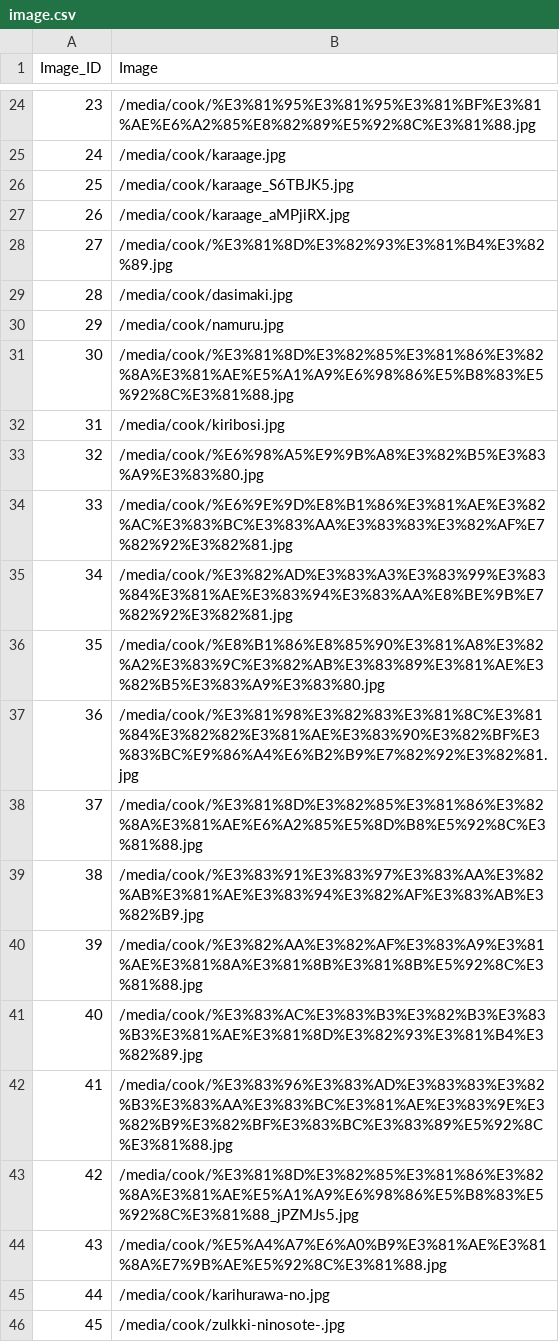
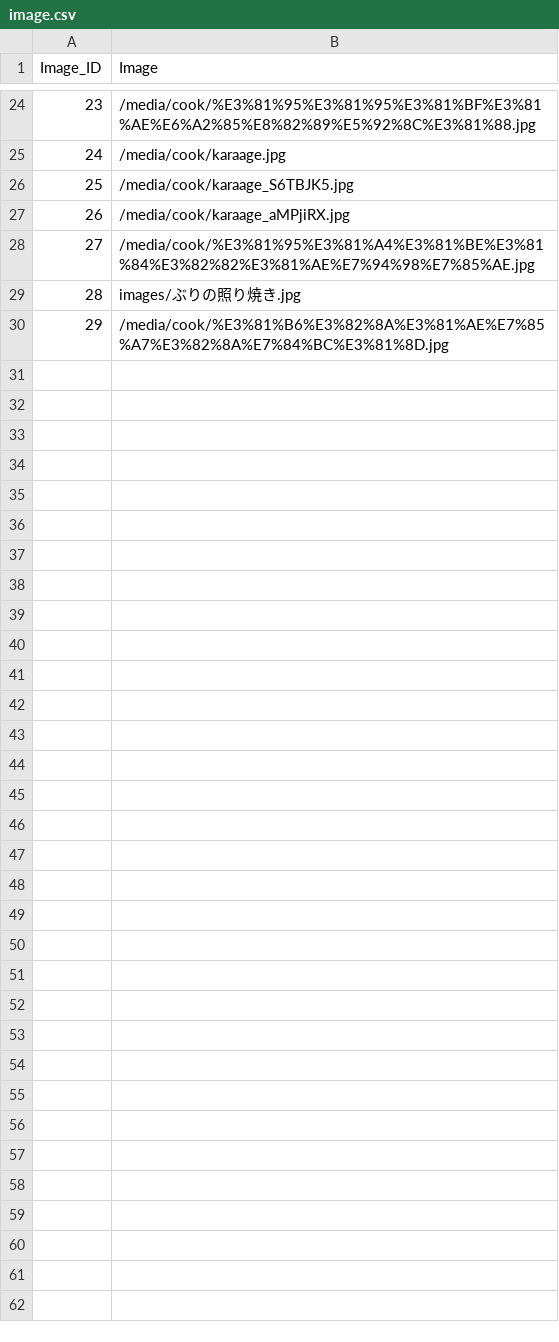
Before and after one commit to ml02100825/CookingNavi, a CSV file: dataimport/data/image.csv, drawn as a sheet; only a part is shown, gaps mark what is left out; the diff covers the shown part only.

```diff
--- a/dataimport/data/image.csv
+++ b/dataimport/data/image.csv
@@ -27,20 +27,4 @@
 "26","/media/cook/karaage_aMPjiRX.jpg"
-"27","/media/cook/%E3%81%8D%E3%82%93%E3%81%B4%E3%82%89.jpg"
-"28","/media/cook/dasimaki.jpg"
-"29","/media/cook/namuru.jpg"
-"30","/media/cook/%E3%81%8D%E3%82%85%E3%81%86%E3%82%8A%E3%81%AE%E5%A1%A9%E6%98%86%E5%B8%83%E5%92%8C%E3%81%88.jpg"
-"31","/media/cook/kiribosi.jpg"
-"32","/media/cook/%E6%98%A5%E9%9B%A8%E3%82%B5%E3%83%A9%E3%83%80.jpg"
-"33","/media/cook/%E6%9E%9D%E8%B1%86%E3%81%AE%E3%82%AC%E3%83%BC%E3%83%AA%E3%83%83%E3%82%AF%E7%82%92%E3%82%81.jpg"
-"34","/media/cook/%E3%82%AD%E3%83%A3%E3%83%99%E3%83%84%E3%81%AE%E3%83%94%E3%83%AA%E8%BE%9B%E7%82%92%E3%82%81.jpg"
-"35","/media/cook/%E8%B1%86%E8%85%90%E3%81%A8%E3%82%A2%E3%83%9C%E3%82%AB%E3%83%89%E3%81%AE%E3%82%B5%E3%83%A9%E3%83%80.jpg"
-"36","/media/cook/%E3%81%98%E3%82%83%E3%81%8C%E3%81%84%E3%82%82%E3%81%AE%E3%83%90%E3%82%BF%E3%83%BC%E9%86%A4%E6%B2%B9%E7%82%92%E3%82%81.jpg"
-"37","/media/cook/%E3%81%8D%E3%82%85%E3%81%86%E3%82%8A%E3%81%AE%E6%A2%85%E5%8D%B8%E5%92%8C%E3%81%88.jpg"
-"38","/media/cook/%E3%83%91%E3%83%97%E3%83%AA%E3%82%AB%E3%81%AE%E3%83%94%E3%82%AF%E3%83%AB%E3%82%B9.jpg"
-"39","/media/cook/%E3%82%AA%E3%82%AF%E3%83%A9%E3%81%AE%E3%81%8A%E3%81%8B%E3%81%8B%E5%92%8C%E3%81%88.jpg"
-"40","/media/cook/%E3%83%AC%E3%83%B3%E3%82%B3%E3%83%B3%E3%81%AE%E3%81%8D%E3%82%93%E3%81%B4%E3%82%89.jpg"
-"41","/media/cook/%E3%83%96%E3%83%AD%E3%83%83%E3%82%B3%E3%83%AA%E3%83%BC%E3%81%AE%E3%83%9E%E3%82%B9%E3%82%BF%E3%83%BC%E3%83%89%E5%92%8C%E3%81%88.jpg"
-"42","/media/cook/%E3%81%8D%E3%82%85%E3%81%86%E3%82%8A%E3%81%AE%E5%A1%A9%E6%98%86%E5%B8%83%E5%92%8C%E3%81%88_jPZMJs5.jpg"
-"43","/media/cook/%E5%A4%A7%E6%A0%B9%E3%81%AE%E3%81%8A%E7%9B%AE%E5%92%8C%E3%81%88.jpg"
-"44","/media/cook/karihurawa-no.jpg"
-"45","/media/cook/zulkki-ninosote-.jpg"
+"27","/media/cook/%E3%81%95%E3%81%A4%E3%81%BE%E3%81%84%E3%82%82%E3%81%AE%E7%94%98%E7%85%AE.jpg"
+"28","images/ぶりの照り焼き.jpg"
+"29","/media/cook/%E3%81%B6%E3%82%8A%E3%81%AE%E7%85%A7%E3%82%8A%E7%84%BC%E3%81%8D.jpg"
```
Also changed, not shown: 40 removed rows elsewhere in this file, dataimport/data/cookimage.csv, dataimport/data/recipe.csv, 1 other file.
